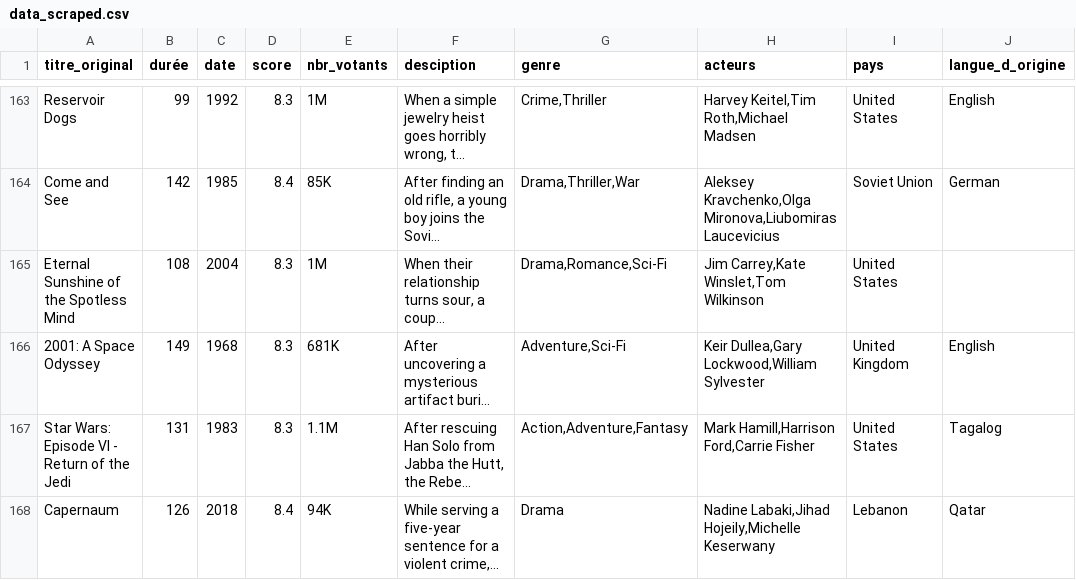
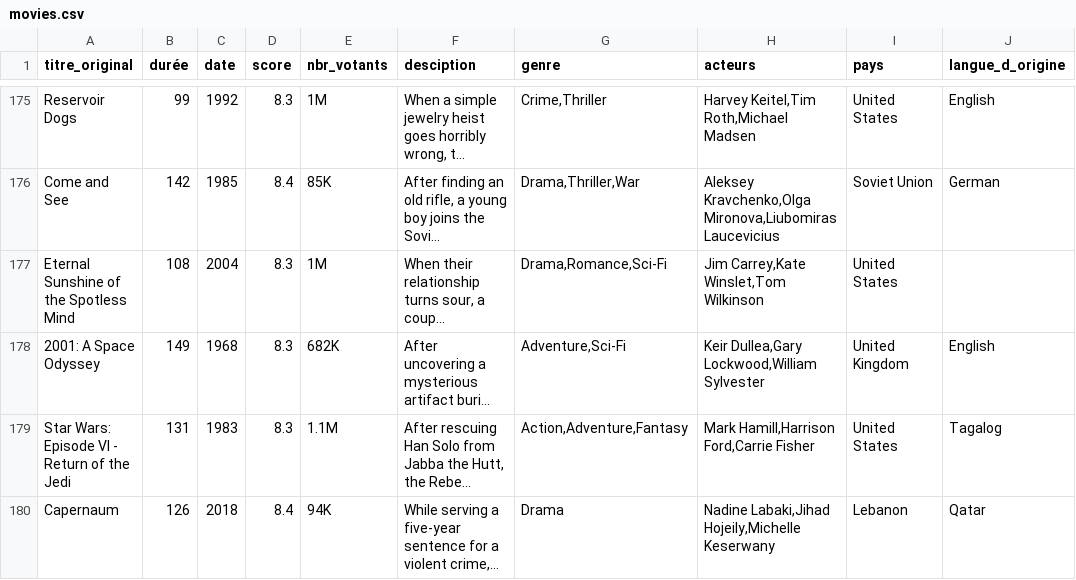
Before and after one commit to Noura-ou/Scraper_IMDB, a CSV file: scrap_imdb/scrap_imdb/spiders/movies.csv (was scrap_imdb/data_scraped.csv), drawn as a sheet; only a part is shown, gaps mark what is left out; long unchanged cells end in …; addresses are those after the commit; the diff covers the shown part only; the diff names each change by its address in the sheet, - before the commit and + after, or states it on an @@ line.

```diff
--- a/scrap_imdb/data_scraped.csv
+++ b/scrap_imdb/scrap_imdb/spiders/movies.csv
-E178 (nbr_votants): 681K
+E178 (nbr_votants): 682K
```
Also changed, not shown: 1 added row, 1 removed row, 22 moved rows and 21 edited cells elsewhere in this file, 9 other files.
